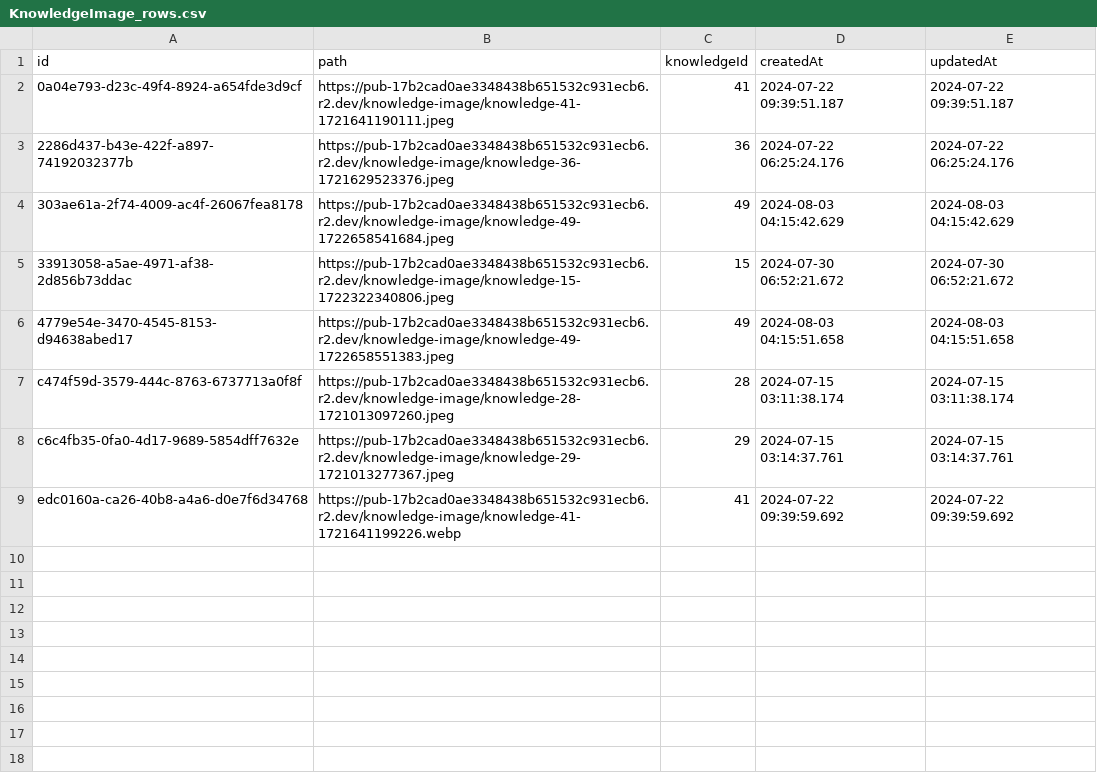
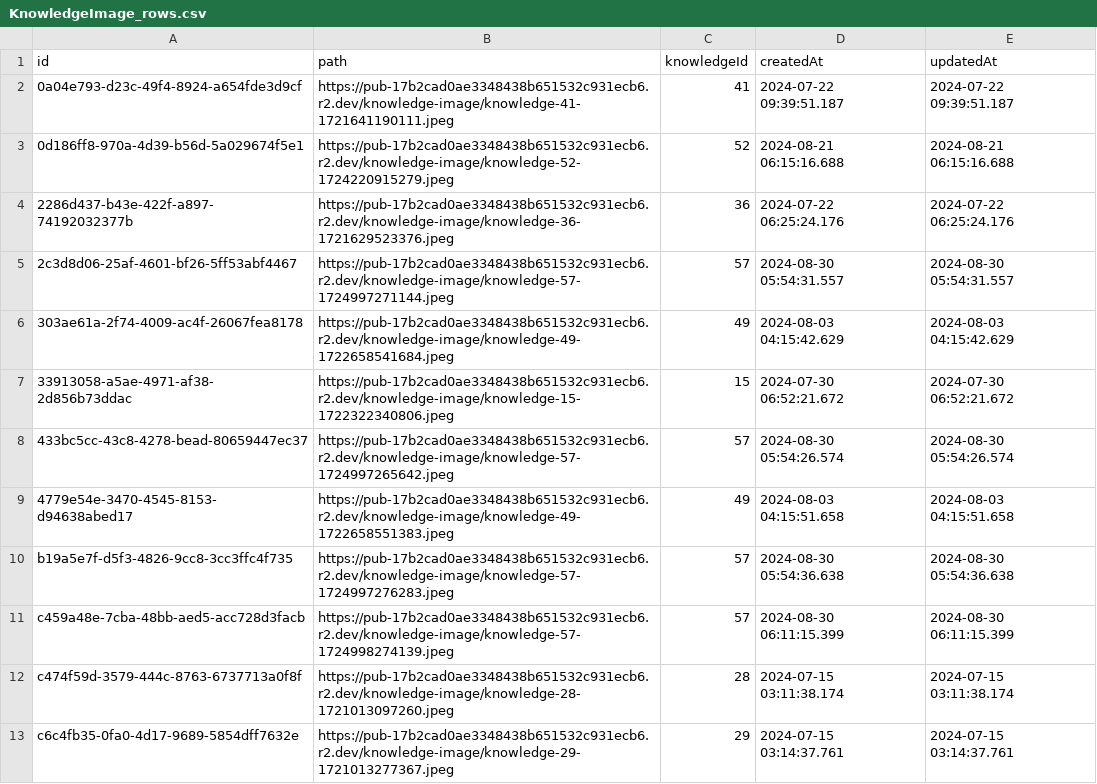
Before and after one commit to thatsaphon/bestpart-erp, a CSV file: app/knowledge/backup/KnowledgeImage_rows.csv, drawn as a sheet; only a part is shown; the shorter side is filled out with more unchanged rows.

```diff
--- a/app/knowledge/backup/KnowledgeImage_rows.csv
+++ b/app/knowledge/backup/KnowledgeImage_rows.csv
@@ -2,6 +2,11 @@ id,path,knowledgeId,createdAt,updatedAt
 0a04e793-d23c-49f4-8924-a654fde3d9cf,https://pub-17b2cad0ae3348438b651532c931ecb6.r2.dev/knowledge-image/knowledge-41-1721641190111.jpeg,41,2024-07-22 09:39:51.187,2024-07-22 09:39:51.187
+0d186ff8-970a-4d39-b56d-5a029674f5e1,https://pub-17b2cad0ae3348438b651532c931ecb6.r2.dev/knowledge-image/knowledge-52-1724220915279.jpeg,52,2024-08-21 06:15:16.688,2024-08-21 06:15:16.688
 2286d437-b43e-422f-a897-74192032377b,https://pub-17b2cad0ae3348438b651532c931ecb6.r2.dev/knowledge-image/knowledge-36-1721629523376.jpeg,36,2024-07-22 06:25:24.176,2024-07-22 06:25:24.176
+2c3d8d06-25af-4601-bf26-5ff53abf4467,https://pub-17b2cad0ae3348438b651532c931ecb6.r2.dev/knowledge-image/knowledge-57-1724997271144.jpeg,57,2024-08-30 05:54:31.557,2024-08-30 05:54:31.557
 303ae61a-2f74-4009-ac4f-26067fea8178,https://pub-17b2cad0ae3348438b651532c931ecb6.r2.dev/knowledge-image/knowledge-49-1722658541684.jpeg,49,2024-08-03 04:15:42.629,2024-08-03 04:15:42.629
 33913058-a5ae-4971-af38-2d856b73ddac,https://pub-17b2cad0ae3348438b651532c931ecb6.r2.dev/knowledge-image/knowledge-15-1722322340806.jpeg,15,2024-07-30 06:52:21.672,2024-07-30 06:52:21.672
+433bc5cc-43c8-4278-bead-80659447ec37,https://pub-17b2cad0ae3348438b651532c931ecb6.r2.dev/knowledge-image/knowledge-57-1724997265642.jpeg,57,2024-08-30 05:54:26.574,2024-08-30 05:54:26.574
 4779e54e-3470-4545-8153-d94638abed17,https://pub-17b2cad0ae3348438b651532c931ecb6.r2.dev/knowledge-image/knowledge-49-1722658551383.jpeg,49,2024-08-03 04:15:51.658,2024-08-03 04:15:51.658
+b19a5e7f-d5f3-4826-9cc8-3cc3ffc4f735,https://pub-17b2cad0ae3348438b651532c931ecb6.r2.dev/knowledge-image/knowledge-57-1724997276283.jpeg,57,2024-08-30 05:54:36.638,2024-08-30 05:54:36.638
+c459a48e-7cba-48bb-aed5-acc728d3facb,https://pub-17b2cad0ae3348438b651532c931ecb6.r2.dev/knowledge-image/knowledge-57-1724998274139.jpeg,57,2024-08-30 06:11:15.399,2024-08-30 06:11:15.399
 c474f59d-3579-444c-8763-6737713a0f8f,https://pub-17b2cad0ae3348438b651532c931ecb6.r2.dev/knowledge-image/knowledge-28-1721013097260.jpeg,28,2024-07-15 03:11:38.174,2024-07-15 03:11:38.174
```
Also changed, not shown: app/knowledge/backup/Knowledge_rows.csv.
